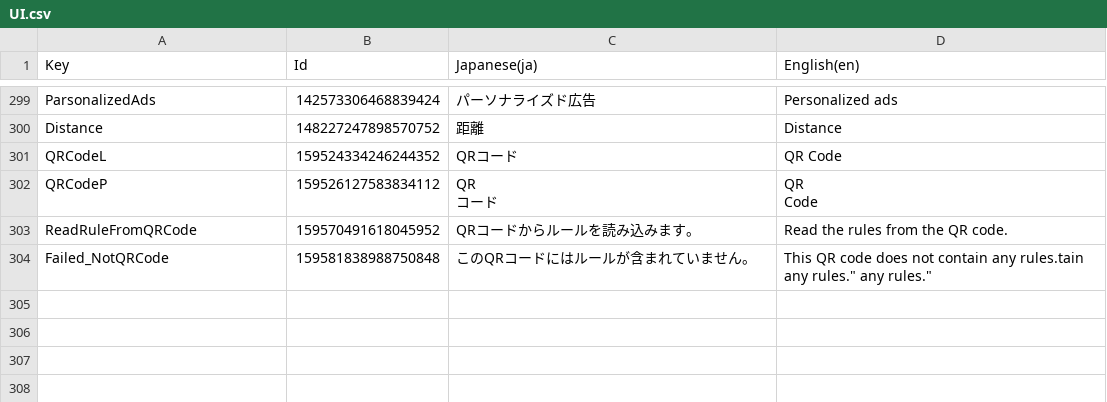
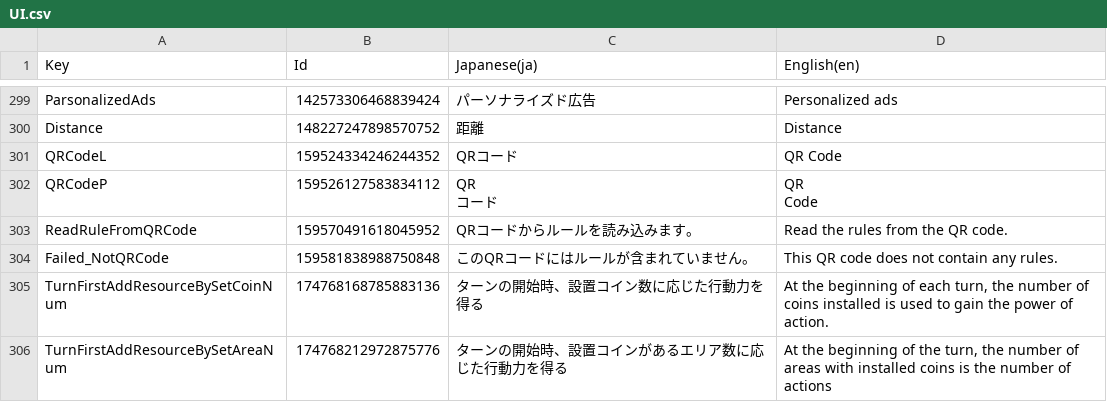
Before and after one commit to RyKishita/KoKoCoin, a CSV file: doc/Assets/Localization/UI.csv, drawn as a sheet; only a part is shown, gaps mark what is left out.

```diff
--- a/doc/Assets/Localization/UI.csv
+++ b/doc/Assets/Localization/UI.csv
@@ -340,2 +340,4 @@ Code"
 "ReadRuleFromQRCode",159570491618045952,"QRコードからルールを読み込みます。","Read the rules from the QR code."
-"Failed_NotQRCode",159581838988750848,"このQRコードにはルールが含まれていません。","This QR code does not contain any rules."tain any rules." any rules."
+"Failed_NotQRCode",159581838988750848,"このQRコードにはルールが含まれていません。","This QR code does not contain any rules."
+"TurnFirstAddResourceBySetCoinNum",174768168785883136,"ターンの開始時、設置コイン数に応じた行動力を得る","At the beginning of each turn, the number of coins installed is used to gain the power of action."
+"TurnFirstAddResourceBySetAreaNum",174768212972875776,"ターンの開始時、設置コインがあるエリア数に応じた行動力を得る","At the beginning of the turn, the number of areas with installed coins is the number of actions"
```
Also changed, not shown: doc/Assets/Localization/DuelRule.csv, 1 other file.
